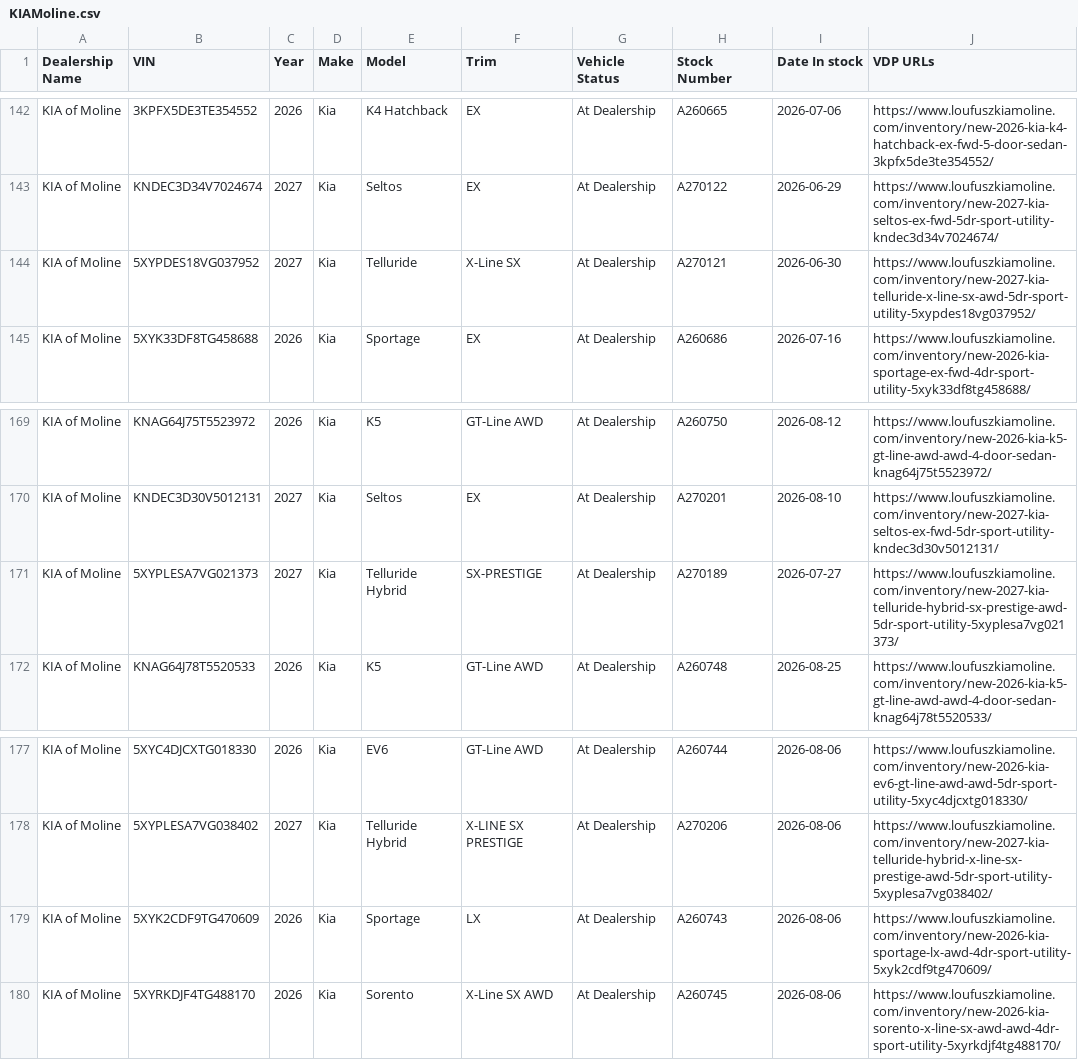
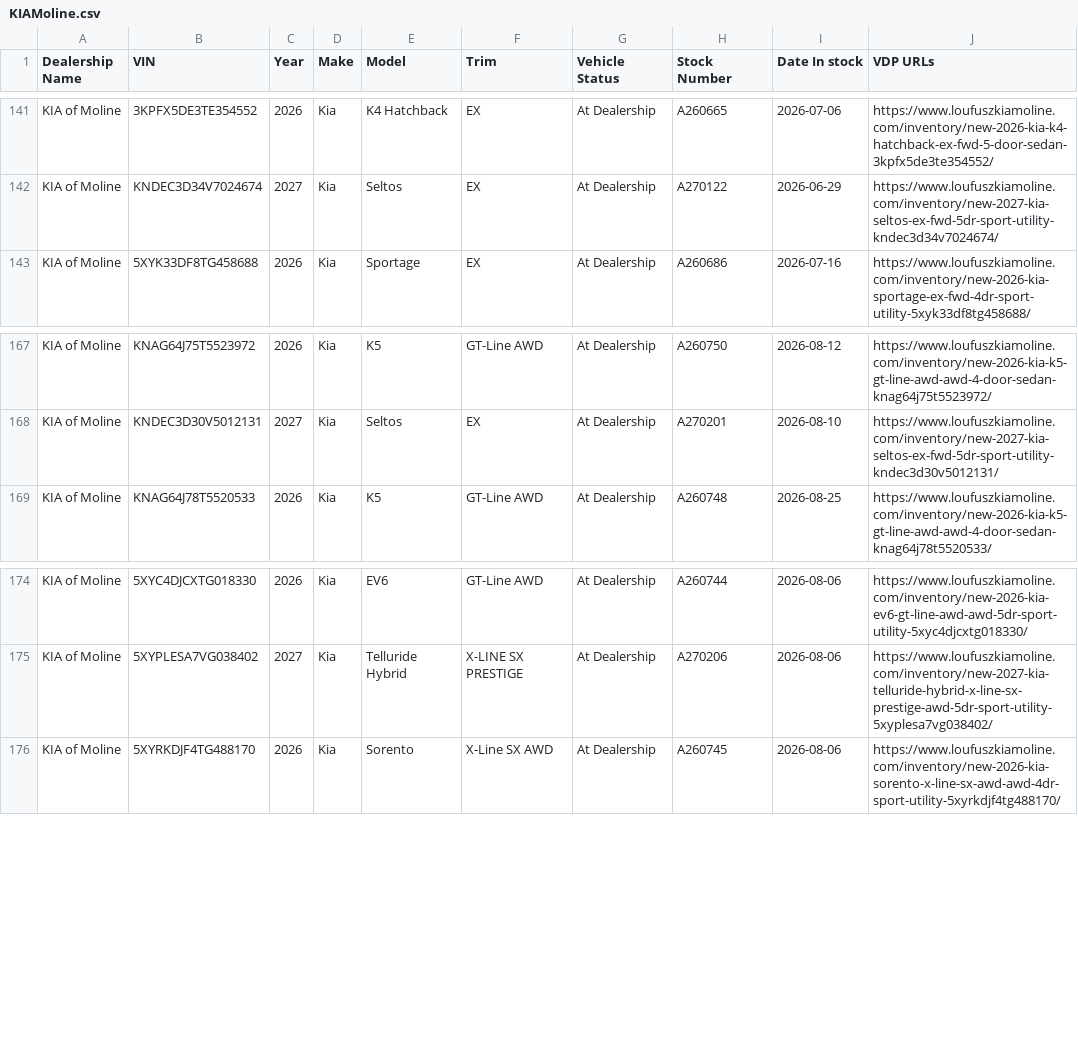
Before and after one commit to JnuruFusz/-lou-fusz-2027-model-pipeline, a CSV file: data/KIAMoline.csv, drawn as a sheet; only a part is shown, gaps mark what is left out; removed rows and columns are numbered as before the commit, all else as after; the diff covers the shown part only; the diff names each change by its address in the sheet, - before the commit and + after, or states it on an @@ line.

```diff
--- a/data/KIAMoline.csv
+++ b/data/KIAMoline.csv
-row 144: KIA of Moline | 5XYPDES18VG037952 | 2027 | Kia | Telluride | X-Line SX | At Dealership | A270121 | 2026-06-30 | https://www.loufuszkiamoline.com/inventory/new-2027-kia-telluride-x-line-sx-awd-5dr-sport-utility-5xypdes18vg037952/
-row 171: KIA of Moline | 5XYPLESA7VG021373 | 2027 | Kia | Telluride Hybrid | SX-PRESTIGE | At Dealership | A270189 | 2026-07-27 | https://www.loufuszkiamoline.com/inventory/new-2027-kia-telluride-hybrid-sx-prestige-awd-5dr-sport-utility-5xyplesa7vg021373/
-row 179: KIA of Moline | 5XYK2CDF9TG470609 | 2026 | Kia | Sportage | LX | At Dealership | A260743 | 2026-08-06 | https://www.loufuszkiamoline.com/inventory/new-2026-kia-sportage-lx-awd-4dr-sport-utility-5xyk2cdf9tg470609/
```
Also changed, not shown: 4 added rows, 4 removed rows, 58 moved rows and 9 edited cells elsewhere in this file, data/FuszCDJRF.csv, data/KIAEvansville.csv, 14 other files.
